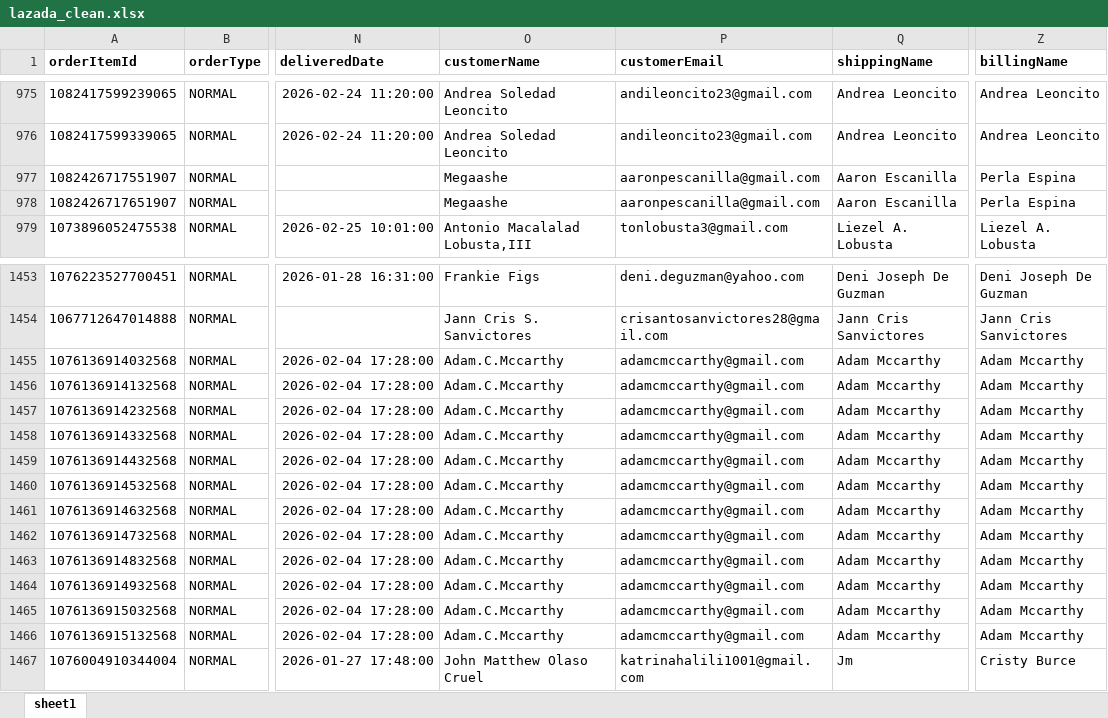
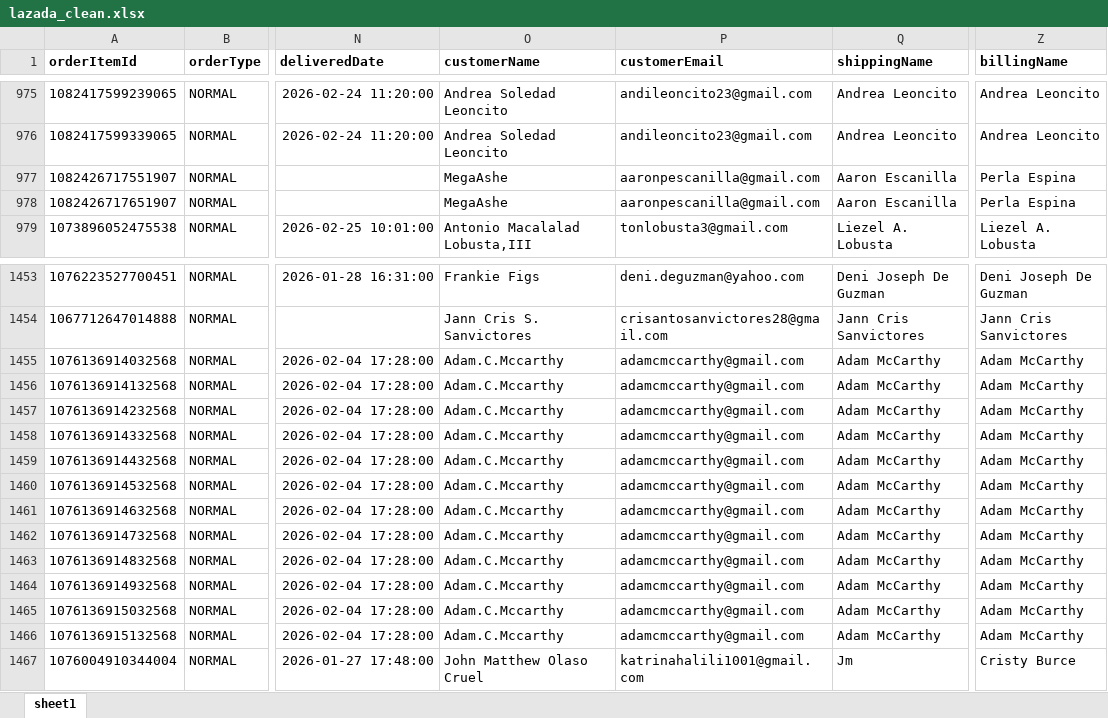
Before and after one commit to caryllfranz/e-commercedata-pipeline, an Excel workbook: data/processed/lazada_clean.xlsx, sheet sheet1, drawn as a sheet; only a part is shown, gaps mark what is left out; values as stored, in another font and other column widths than the file's, no borders; the diff names each change by its address in the sheet, - before the commit and + after, or states it on an @@ line.

Commit message:
updated cleaning script

```diff
--- a/data/processed/lazada_clean.xlsx (sheet sheet1)
+++ b/data/processed/lazada_clean.xlsx (sheet sheet1)
-O977:O978 (customerName): Megaashe
+O977:O978 (customerName): MegaAshe
-Q1455:Q1466 (shippingName): Adam Mccarthy
+Q1455:Q1466 (shippingName): Adam McCarthy
-Z1455:Z1466 (billingName): Adam Mccarthy
+Z1455:Z1466 (billingName): Adam McCarthy
```
Also changed, not shown: data/processed/shopee_clean.xlsx, data/processed/website_clean.xlsx.
